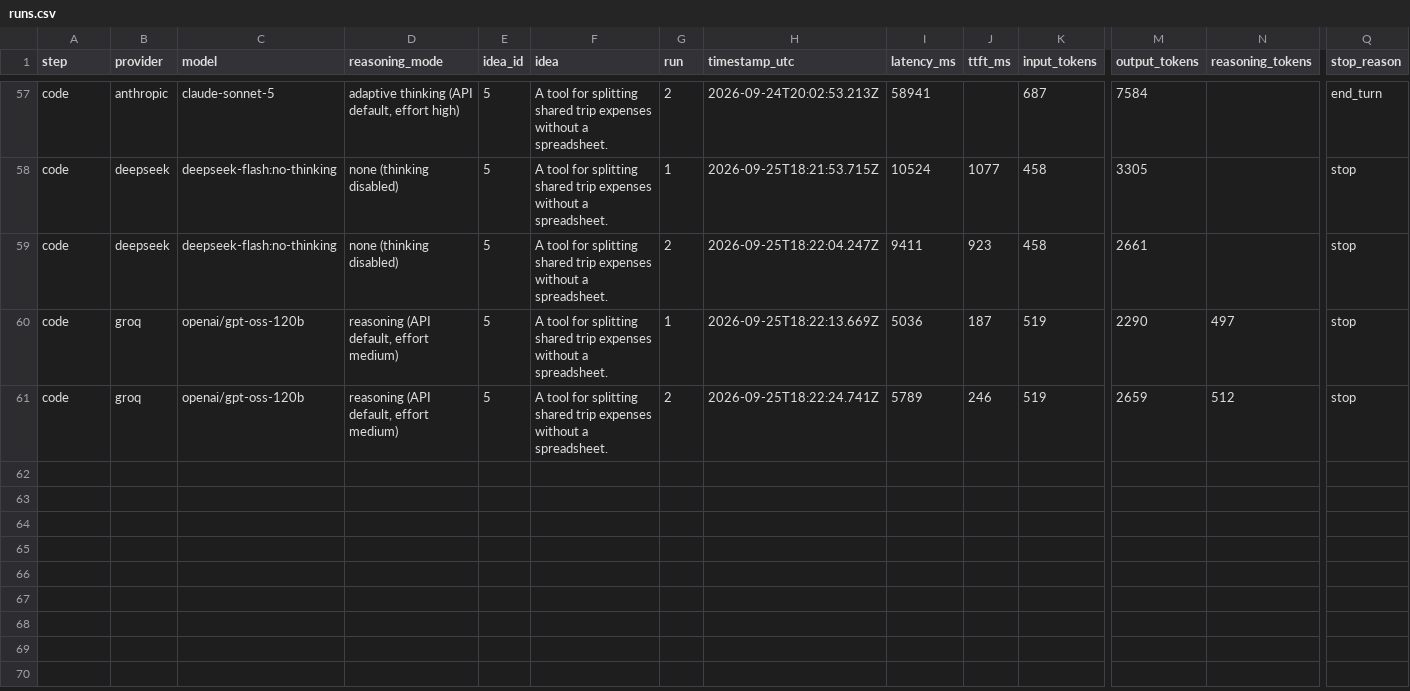
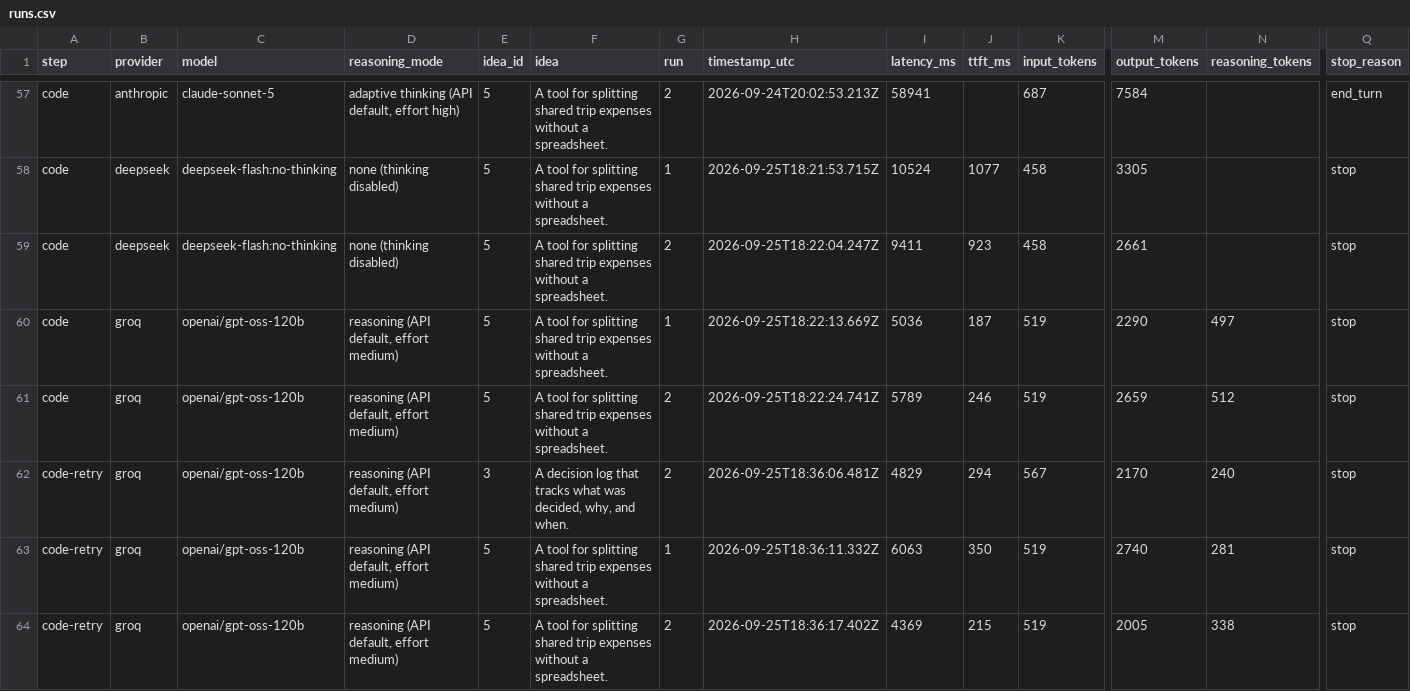
Before and after one commit to bhagwatm15/idea-to-prototype, a CSV file: results/runs.csv, drawn as a sheet; only a part is shown, gaps mark what is left out; rows hold the shown columns only; the diff names each change by its address in the sheet, - before the commit and + after, or states it on an @@ line.

Commit message:
Add prices, retries, and three-model scores

```diff
--- a/results/runs.csv
+++ b/results/runs.csv
+row 62: code-retry | groq | openai/gpt-oss-120b | reasoning (API default, effort medium) | 3 | A decision log that tracks what was decided, why, and when. | 2 | 2026-09-25T18:36:06.481Z | 4829 | 294 | 567 | 2170 | 240 | stop
+row 63: code-retry | groq | openai/gpt-oss-120b | reasoning (API default, effort medium) | 5 | A tool for splitting shared trip expenses without a spreadsheet. | 1 | 2026-09-25T18:36:11.332Z | 6063 | 350 | 519 | 2740 | 281 | stop
+row 64: code-retry | groq | openai/gpt-oss-120b | reasoning (API default, effort medium) | 5 | A tool for splitting shared trip expenses without a spreadsheet. | 2 | 2026-09-25T18:36:17.402Z | 4369 | 215 | 519 | 2005 | 338 | stop
```
Also changed, not shown: results/summary.csv, 4 other files.
